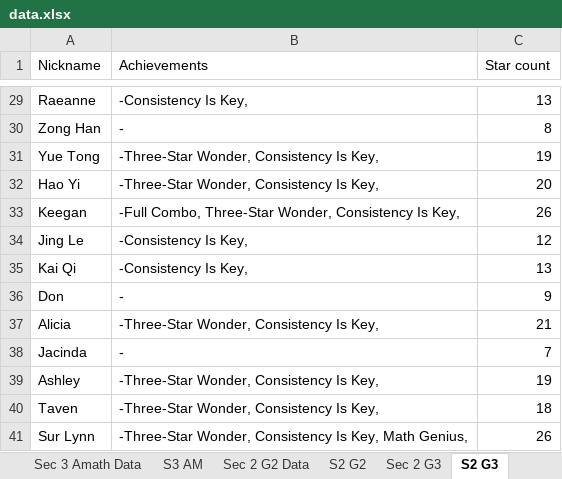
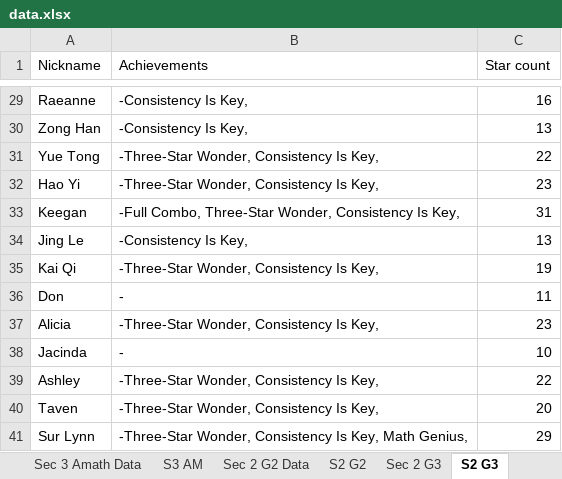
Before and after one commit to wenjunthenwj/wenjunthenwj.github.io, an Excel workbook: docs/data.xlsx, sheet S2 G3, drawn as a sheet; only a part is shown, gaps mark what is left out; values as stored, in another font and other column widths than the file's, no borders; charts and pictures not drawn; the diff covers the shown part only; the diff names each change by its address in the sheet, - before the commit and + after, or states it on an @@ line.

```diff
--- a/docs/data.xlsx (sheet S2 G3)
+++ b/docs/data.xlsx (sheet S2 G3)
-C29 (Star count): 13
+C29 (Star count): 16
-B30 (Achievements): -
+B30 (Achievements): -Consistency Is Key,
-C30 (Star count): 8
+C30 (Star count): 13
-C31 (Star count): 19
+C31 (Star count): 22
-C32 (Star count): 20
+C32 (Star count): 23
-C33 (Star count): 26
+C33 (Star count): 31
-C34 (Star count): 12
+C34 (Star count): 13
-B35 (Achievements): -Consistency Is Key,
+B35 (Achievements): -Three-Star Wonder, Consistency Is Key,
-C35 (Star count): 13
+C35 (Star count): 19
-C36 (Star count): 9
+C36 (Star count): 11
-C37 (Star count): 21
+C37 (Star count): 23
-C38 (Star count): 7
+C38 (Star count): 10
-C39 (Star count): 19
+C39 (Star count): 22
-C40 (Star count): 18
+C40 (Star count): 20
-C41 (Star count): 26
+C41 (Star count): 29
```
Also changed, not shown: 29 edited cells elsewhere in this sheet, sheet Sec 2 G3, sheet Sec 3 G1 Computing, sheet S3 G1 Comp, sheet Sec 3 Amath Data, sheet S3 AM.
